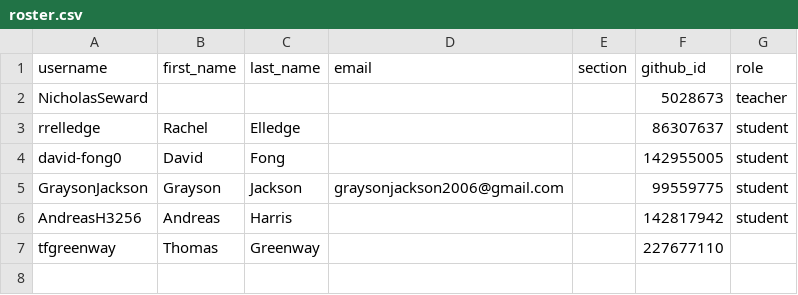
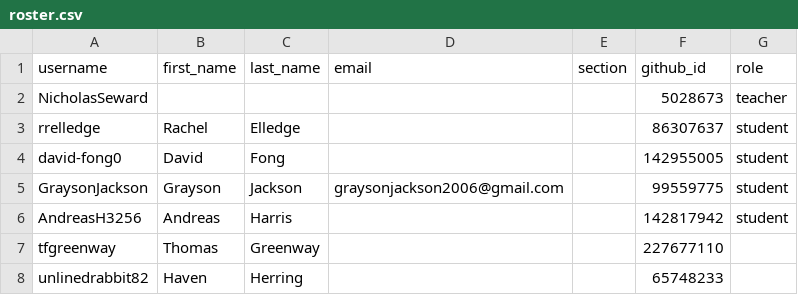
Before and after one commit to Seward-Classes/classroom50, a CSV file: game-programming/roster.csv, drawn as a sheet; the diff names each change by its address in the sheet, - before the commit and + after, or states it on an @@ line.

Commit message:
[Classroom 50] Add student: game-programming/unlinedrabbit82

```diff
--- a/game-programming/roster.csv
+++ b/game-programming/roster.csv
+row 8: unlinedrabbit82 | Haven | Herring |  |  | 65748233
```
